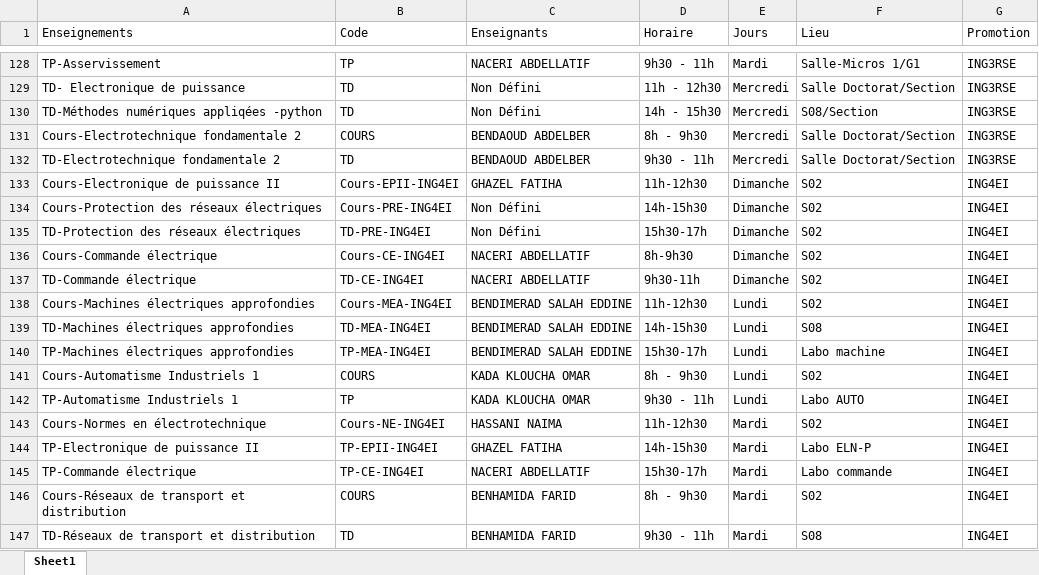
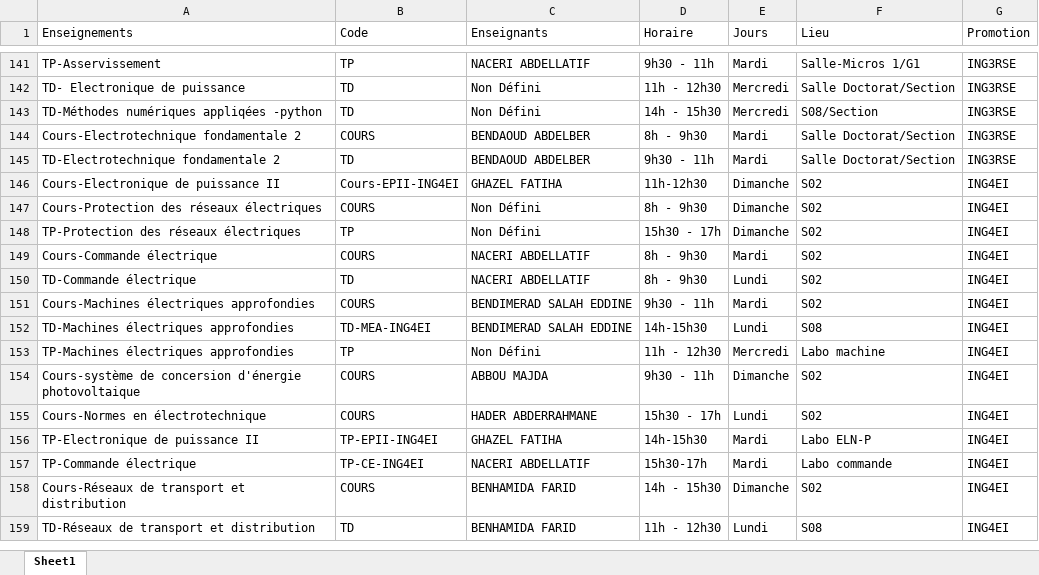
Before and after one commit to EDT-ELT-DEPARTMENT/Emplois-du-temps-2026-2027, an Excel workbook: dataEDT-ELT-S1-2027.xlsx, sheet Sheet1, drawn as a sheet; only a part is shown, gaps mark what is left out; values as stored, in another font and other column widths than the file's, no borders; removed rows and columns are numbered as before the commit, all else as after; the diff covers the shown part only; the diff names each change by its address in the sheet, - before the commit and + after, or states it on an @@ line.

```diff
--- a/dataEDT-ELT-S1-2027.xlsx (sheet Sheet1)
+++ b/dataEDT-ELT-S1-2027.xlsx (sheet Sheet1)
-E144:E145 (Jours): Mercredi
+E144:E145 (Jours): Mardi
-B147 (Code): Cours-PRE-ING4EI
+B147 (Code): COURS
-D147 (Horaire): 14h-15h30
+D147 (Horaire): 8h - 9h30
-A148 (Enseignements): TD-Protection des réseaux électriques
+A148 (Enseignements): TP-Protection des réseaux électriques
-B148 (Code): TD-PRE-ING4EI
+B148 (Code): TP
-D148 (Horaire): 15h30-17h
+D148 (Horaire): 15h30 - 17h
-B149 (Code): Cours-CE-ING4EI
+B149 (Code): COURS
-D149 (Horaire): 8h-9h30
+D149 (Horaire): 8h - 9h30
-E149 (Jours): Dimanche
+E149 (Jours): Mardi
-B150 (Code): TD-CE-ING4EI
+B150 (Code): TD
-D150 (Horaire): 9h30-11h
+D150 (Horaire): 8h - 9h30
-E150 (Jours): Dimanche
+E150 (Jours): Lundi
-B151 (Code): Cours-MEA-ING4EI
+B151 (Code): COURS
-D151 (Horaire): 11h-12h30
+D151 (Horaire): 9h30 - 11h
-E151 (Jours): Lundi
+E151 (Jours): Mardi
-B153 (Code): TP-MEA-ING4EI
+B153 (Code): TP
-C153 (Enseignants): BENDIMERAD SALAH EDDINE
+C153 (Enseignants): Non Défini
-D153 (Horaire): 15h30-17h
+D153 (Horaire): 11h - 12h30
-E153 (Jours): Lundi
+E153 (Jours): Mercredi
-A154 (Enseignements): Cours-Automatisme Industriels 1
+A154 (Enseignements): Cours-système de concersion d'énergie photovoltaique
-C154 (Enseignants): KADA KLOUCHA OMAR
+C154 (Enseignants): ABBOU MAJDA
-D154 (Horaire): 8h - 9h30
+D154 (Horaire): 9h30 - 11h
-E154 (Jours): Lundi
+E154 (Jours): Dimanche
-row 142: TP-Automatisme Industriels 1 | TP | KADA KLOUCHA OMAR | 9h30 - 11h | Lundi | Labo AUTO | ING4EI
-B155 (Code): Cours-NE-ING4EI
+B155 (Code): COURS
-C155 (Enseignants): HASSANI NAIMA
+C155 (Enseignants): HADER ABDERRAHMANE
-D155 (Horaire): 11h-12h30
+D155 (Horaire): 15h30 - 17h
-E155 (Jours): Mardi
+E155 (Jours): Lundi
-D158 (Horaire): 8h - 9h30
+D158 (Horaire): 14h - 15h30
-E158 (Jours): Mardi
+E158 (Jours): Dimanche
-D159 (Horaire): 9h30 - 11h
+D159 (Horaire): 11h - 12h30
-E159 (Jours): Mardi
+E159 (Jours): Lundi
```
Also changed, not shown: 36 added rows, 3 removed rows, 4 moved rows and 99 edited cells elsewhere in this sheet.
